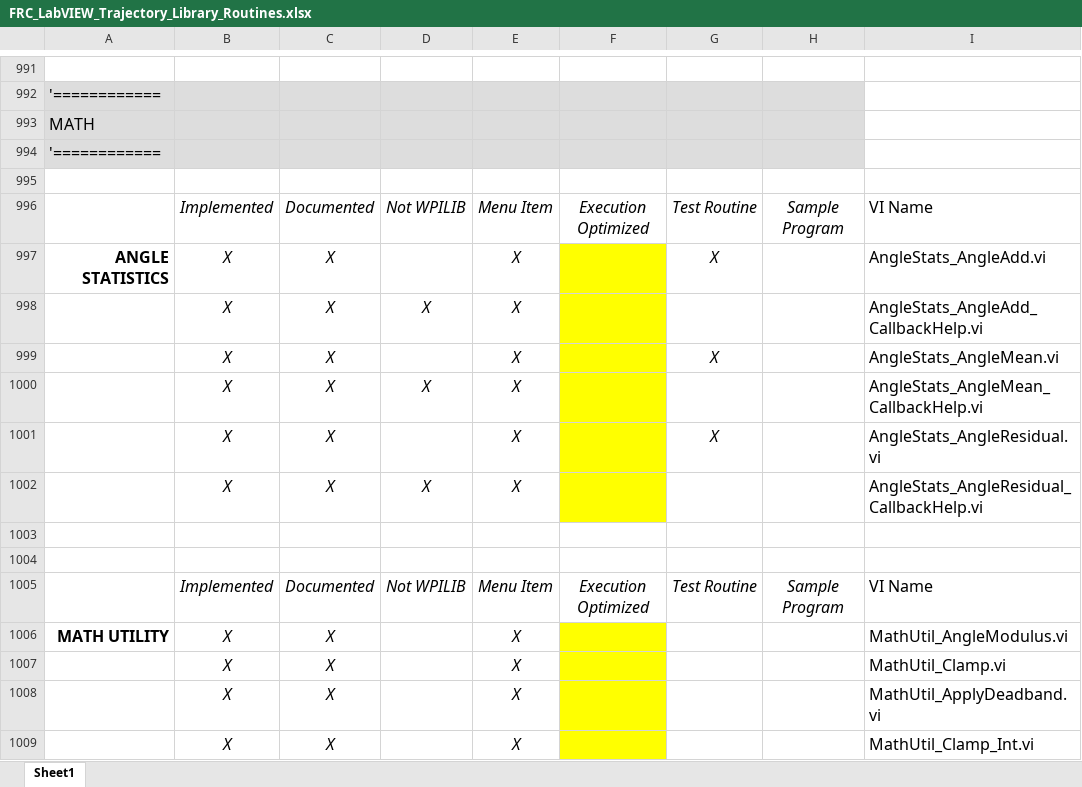
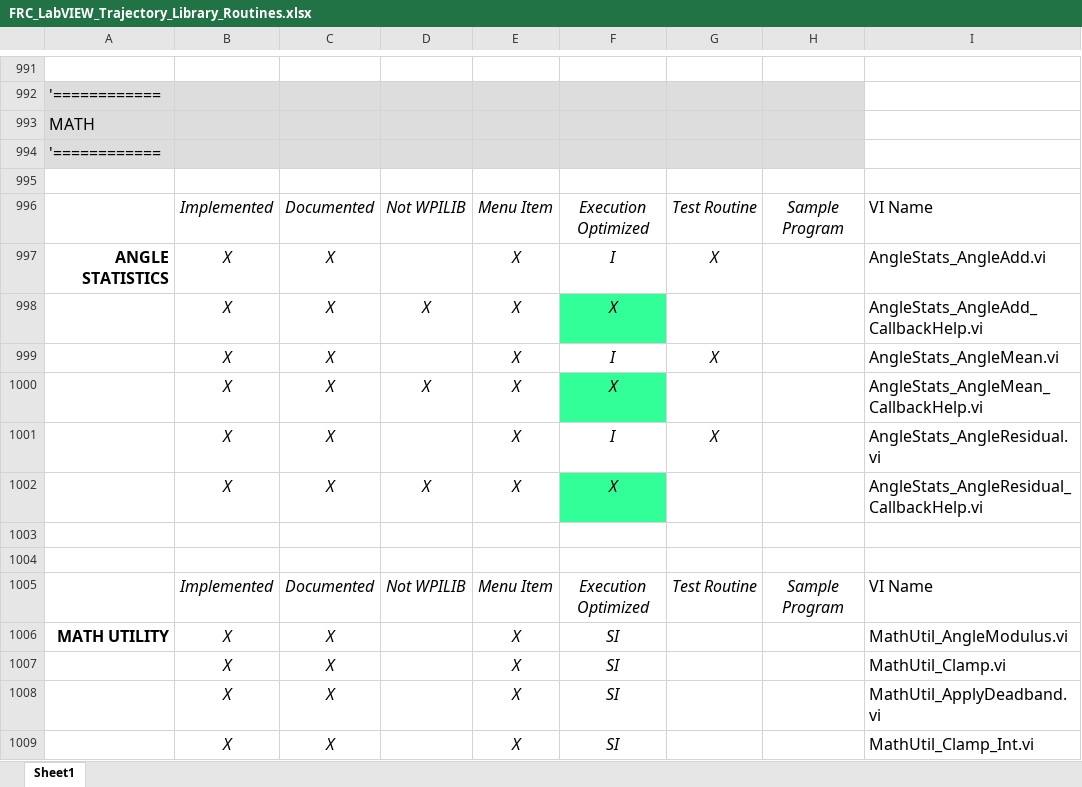
Before and after one commit to jsimpso81/WPIlibMathLabVIEW, an Excel workbook: FRC_LV_Trajectory_Library/FRC_LabVIEW_Trajectory_Library_Routines.xlsx, sheet Sheet1, drawn as a sheet; only a part is shown, gaps mark what is left out; values as stored, in another font and other column widths than the file's, no borders; the diff covers the shown part only; the diff names each change by its address in the sheet, - before the commit and + after, or states it on an @@ line.

```diff
--- a/FRC_LV_Trajectory_Library/FRC_LabVIEW_Trajectory_Library_Routines.xlsx (sheet Sheet1)
+++ b/FRC_LV_Trajectory_Library/FRC_LabVIEW_Trajectory_Library_Routines.xlsx (sheet Sheet1)
-F997: (empty)
+F997: I
-F997 fill: #FFFF00
+F997 fill: none
-F998: (empty)
+F998: X
-F998 fill: #FFFF00
+F998 fill: #33FF99
-F999: (empty)
+F999: I
-F999 fill: #FFFF00
+F999 fill: none
-F1000: (empty)
+F1000: X
-F1000 fill: #FFFF00
+F1000 fill: #33FF99
-F1001: (empty)
+F1001: I
-F1001 fill: #FFFF00
+F1001 fill: none
-F1002: (empty)
+F1002: X
-F1002 fill: #FFFF00
+F1002 fill: #33FF99
-F1006:F1009: (empty)
+F1006:F1009: SI
-F1006:F1009 fill: #FFFF00
+F1006:F1009 fill: none
```
Also changed, not shown: 31 edited cells and cell formats elsewhere in this sheet, 35 other files.
